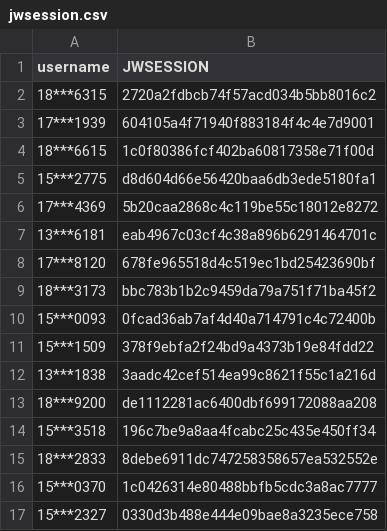
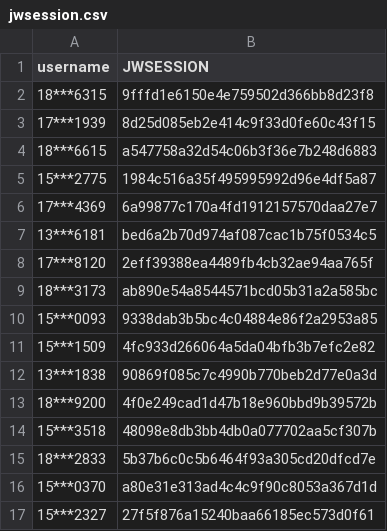
Before and after one commit to wangyuxiang123/XPUWeeklypunch, a CSV file: jwsession.csv, drawn as a sheet.

Commit message:
update

```diff
--- a/jwsession.csv
+++ b/jwsession.csv
@@ -1,17 +1,17 @@
 username,JWSESSION
-18***6315,2720a2fdbcb74f57acd034b5bb8016c2
-17***1939,604105a4f71940f883184f4c4e7d9001
-18***6615,1c0f80386fcf402ba60817358e71f00d
-15***2775,d8d604d66e56420baa6db3ede5180fa1
-17***4369,5b20caa2868c4c119be55c18012e8272
-13***6181,eab4967c03cf4c38a896b6291464701c
-17***8120,678fe965518d4c519ec1bd25423690bf
-18***3173,bbc783b1b2c9459da79a751f71ba45f2
-15***0093,0fcad36ab7af4d40a714791c4c72400b
-15***1509,378f9ebfa2f24bd9a4373b19e84fdd22
-13***1838,3aadc42cef514ea99c8621f55c1a216d
-18***9200,de1112281ac6400dbf699172088aa208
-15***3518,196c7be9a8aa4fcabc25c435e450ff34
-18***2833,8debe6911dc747258358657ea532552e
-15***0370,1c0426314e80488bbfb5cdc3a8ac7777
-15***2327,0330d3b488e444e09bae8a3235ece758
+18***6315,9fffd1e6150e4e759502d366bb8d23f8
+17***1939,8d25d085eb2e414c9f33d0fe60c43f15
+18***6615,a547758a32d54c06b3f36e7b248d6883
+15***2775,1984c516a35f495995992d96e4df5a87
+17***4369,6a99877c170a4fd1912157570daa27e7
+13***6181,bed6a2b70d974af087cac1b75f0534c5
+17***8120,2eff39388ea4489fb4cb32ae94aa765f
+18***3173,ab890e54a8544571bcd05b31a2a585bc
+15***0093,9338dab3b5bc4c04884e86f2a2953a85
+15***1509,4fc933d266064a5da04bfb3b7efc2e82
+13***1838,90869f085c7c4990b770beb2d77e0a3d
+18***9200,4f0e249cad1d47b18e960bbd9b39572b
+15***3518,48098e8db3bb4db0a077702aa5cf307b
+18***2833,5b37b6c0c5b6464f93a305cd20dfcd7e
+15***0370,a80e31e313ad4c4c9f90c8053a367d1d
+15***2327,27f5f876a15240baa66185ec573d0f61
```
